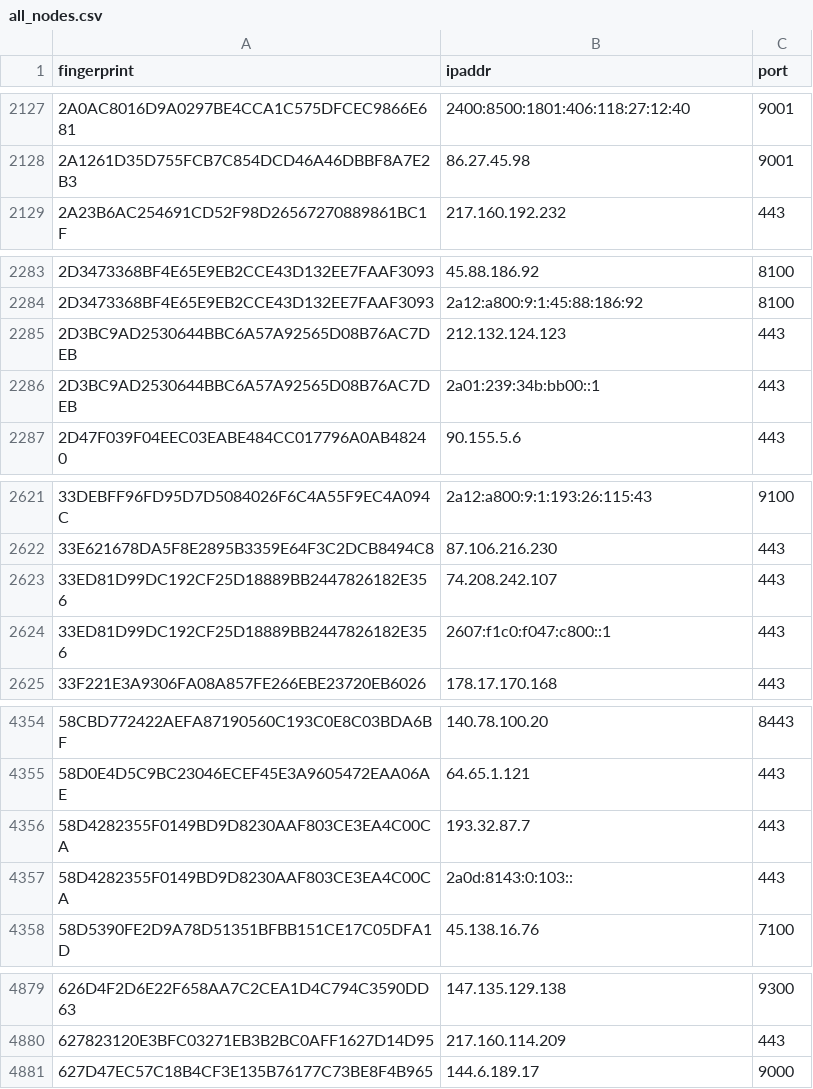
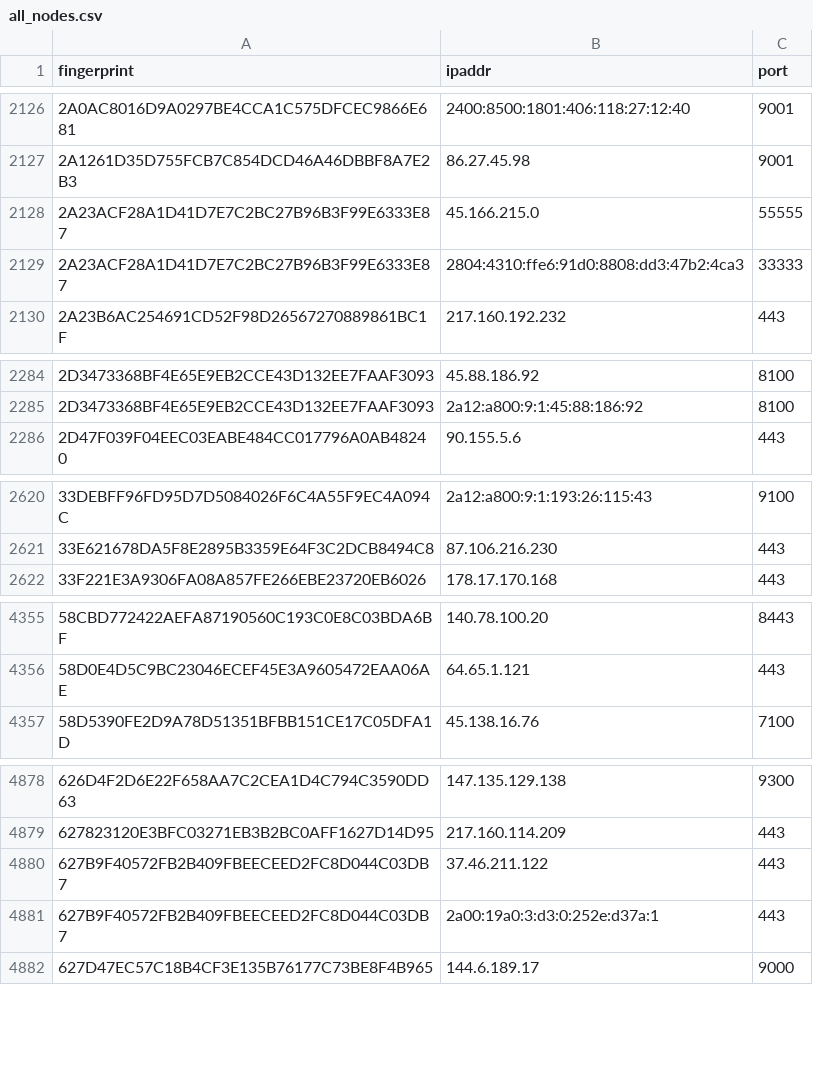
Before and after one commit to 0xPratikPatil/peel-the-net, a CSV file: dataset/all_nodes.csv, drawn as a sheet; only a part is shown, gaps mark what is left out; the diff covers the shown part only.

Commit message:
chore(dataset): update tor nodes [CI]

```diff
--- a/dataset/all_nodes.csv
+++ b/dataset/all_nodes.csv
@@ -2128,2 +2127,4 @@ fingerprint,ipaddr,port
 2A1261D35D755FCB7C854DCD46A46DBBF8A7E2B3,86.27.45.98,9001
+2A23ACF28A1D41D7E7C2BC27B96B3F99E6333E87,45.166.215.0,55555
+2A23ACF28A1D41D7E7C2BC27B96B3F99E6333E87,2804:4310:ffe6:91d0:8808:dd3:47b2:4ca3,33333
 2A23B6AC254691CD52F98D26567270889861BC1F,217.160.192.232,443
@@ -2284,4 +2285,2 @@ fingerprint,ipaddr,port
 2D3473368BF4E65E9EB2CCE43D132EE7FAAF3093,2a12:a800:9:1:45:88:186:92,8100
-2D3BC9AD2530644BBC6A57A92565D08B76AC7DEB,212.132.124.123,443
-2D3BC9AD2530644BBC6A57A92565D08B76AC7DEB,2a01:239:34b:bb00::1,443
 2D47F039F04EEC03EABE484CC017796A0AB48240,90.155.5.6,443
@@ -2622,4 +2621,2 @@ fingerprint,ipaddr,port
 33E621678DA5F8E2895B3359E64F3C2DCB8494C8,87.106.216.230,443
-33ED81D99DC192CF25D18889BB2447826182E356,74.208.242.107,443
-33ED81D99DC192CF25D18889BB2447826182E356,2607:f1c0:f047:c800::1,443
 33F221E3A9306FA08A857FE266EBE23720EB6026,178.17.170.168,443
@@ -4355,4 +4356,2 @@ fingerprint,ipaddr,port
 58D0E4D5C9BC23046ECEF45E3A9605472EAA06AE,64.65.1.121,443
-58D4282355F0149BD9D8230AAF803CE3EA4C00CA,193.32.87.7,443
-58D4282355F0149BD9D8230AAF803CE3EA4C00CA,2a0d:8143:0:103::,443
 58D5390FE2D9A78D51351BFBB151CE17C05DFA1D,45.138.16.76,7100
@@ -4880,2 +4879,4 @@ fingerprint,ipaddr,port
 627823120E3BFC03271EB3B2BC0AFF1627D14D95,217.160.114.209,443
+627B9F40572FB2B409FBEECEED2FC8D044C03DB7,37.46.211.122,443
+627B9F40572FB2B409FBEECEED2FC8D044C03DB7,2a00:19a0:3:d3:0:252e:d37a:1,443
 627D47EC57C18B4CF3E135B76177C73BE8F4B965,144.6.189.17,9000
```
Also changed, not shown: 19 added rows, 12 removed rows and 6 edited cells elsewhere in this file, dataset/guard_nodes.csv, 3 other files.
